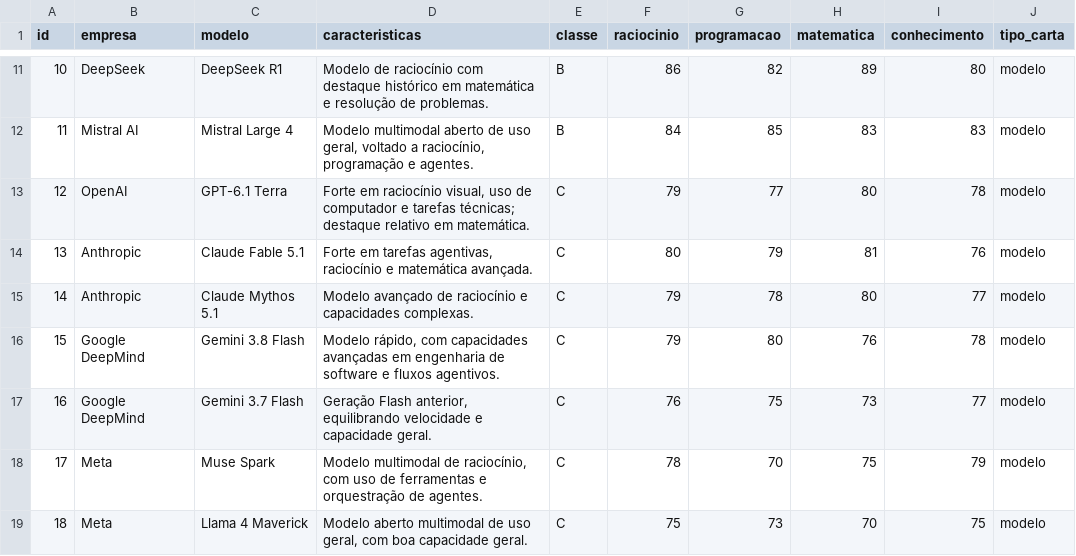
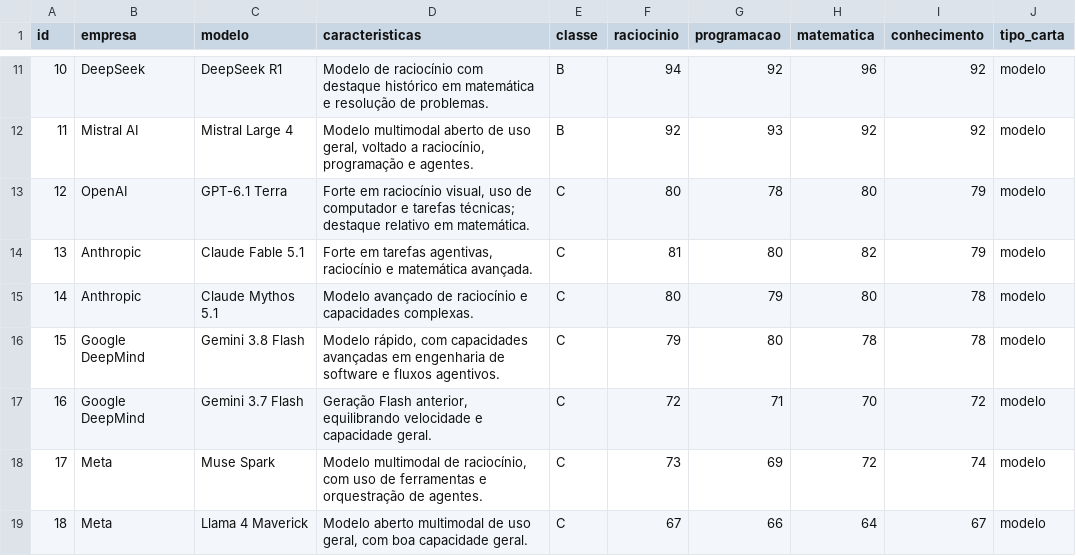
Before and after one commit to bpoltosi/SuperTrunfIA, a CSV file: data/cartas.csv, drawn as a sheet; only a part is shown, gaps mark what is left out; the diff covers the shown part only.

```diff
--- a/data/cartas.csv
+++ b/data/cartas.csv
@@ -11,9 +11,9 @@ id,empresa,modelo,caracteristicas,classe,raciocinio,programacao,matematica,conhe
-10,DeepSeek,DeepSeek R1,"Modelo de raciocínio com destaque histórico em matemática e resolução de problemas.",B,86,82,89,80,modelo
-11,Mistral AI,Mistral Large 4,"Modelo multimodal aberto de uso geral, voltado a raciocínio, programação e agentes.",B,84,85,83,83,modelo
-12,OpenAI,GPT-6.1 Terra,"Forte em raciocínio visual, uso de computador e tarefas técnicas; destaque relativo em matemática.",C,79,77,80,78,modelo
-13,Anthropic,Claude Fable 5.1,"Forte em tarefas agentivas, raciocínio e matemática avançada.",C,80,79,81,76,modelo
-14,Anthropic,Claude Mythos 5.1,"Modelo avançado de raciocínio e capacidades complexas.",C,79,78,80,77,modelo
-15,Google DeepMind,Gemini 3.8 Flash,"Modelo rápido, com capacidades avançadas em engenharia de software e fluxos agentivos.",C,79,80,76,78,modelo
-16,Google DeepMind,Gemini 3.7 Flash,"Geração Flash anterior, equilibrando velocidade e capacidade geral.",C,76,75,73,77,modelo
-17,Meta,Muse Spark,"Modelo multimodal de raciocínio, com uso de ferramentas e orquestração de agentes.",C,78,70,75,79,modelo
-18,Meta,Llama 4 Maverick,"Modelo aberto multimodal de uso geral, com boa capacidade geral.",C,75,73,70,75,modelo
+10,DeepSeek,DeepSeek R1,Modelo de raciocínio com destaque histórico em matemática e resolução de problemas.,B,94,92,96,92,modelo
+11,Mistral AI,Mistral Large 4,"Modelo multimodal aberto de uso geral, voltado a raciocínio, programação e agentes.",B,92,93,92,92,modelo
+12,OpenAI,GPT-6.1 Terra,"Forte em raciocínio visual, uso de computador e tarefas técnicas; destaque relativo em matemática.",C,80,78,80,79,modelo
+13,Anthropic,Claude Fable 5.1,"Forte em tarefas agentivas, raciocínio e matemática avançada.",C,81,80,82,79,modelo
+14,Anthropic,Claude Mythos 5.1,Modelo avançado de raciocínio e capacidades complexas.,C,80,79,80,78,modelo
+15,Google DeepMind,Gemini 3.8 Flash,"Modelo rápido, com capacidades avançadas em engenharia de software e fluxos agentivos.",C,79,80,78,78,modelo
+16,Google DeepMind,Gemini 3.7 Flash,"Geração Flash anterior, equilibrando velocidade e capacidade geral.",C,72,71,70,72,modelo
+17,Meta,Muse Spark,"Modelo multimodal de raciocínio, com uso de ferramentas e orquestração de agentes.",C,73,69,72,74,modelo
+18,Meta,Llama 4 Maverick,"Modelo aberto multimodal de uso geral, com boa capacidade geral.",C,67,66,64,67,modelo
```
Also changed, not shown: 96 edited cells elsewhere in this file, 16 other files.
